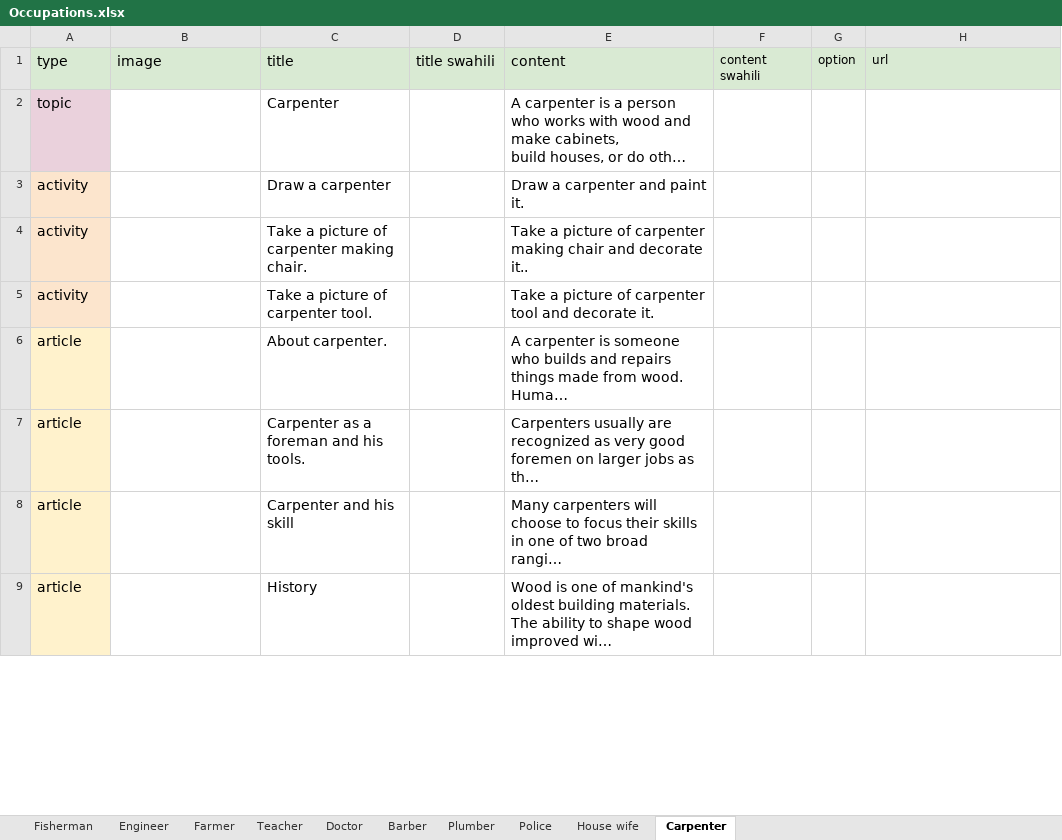
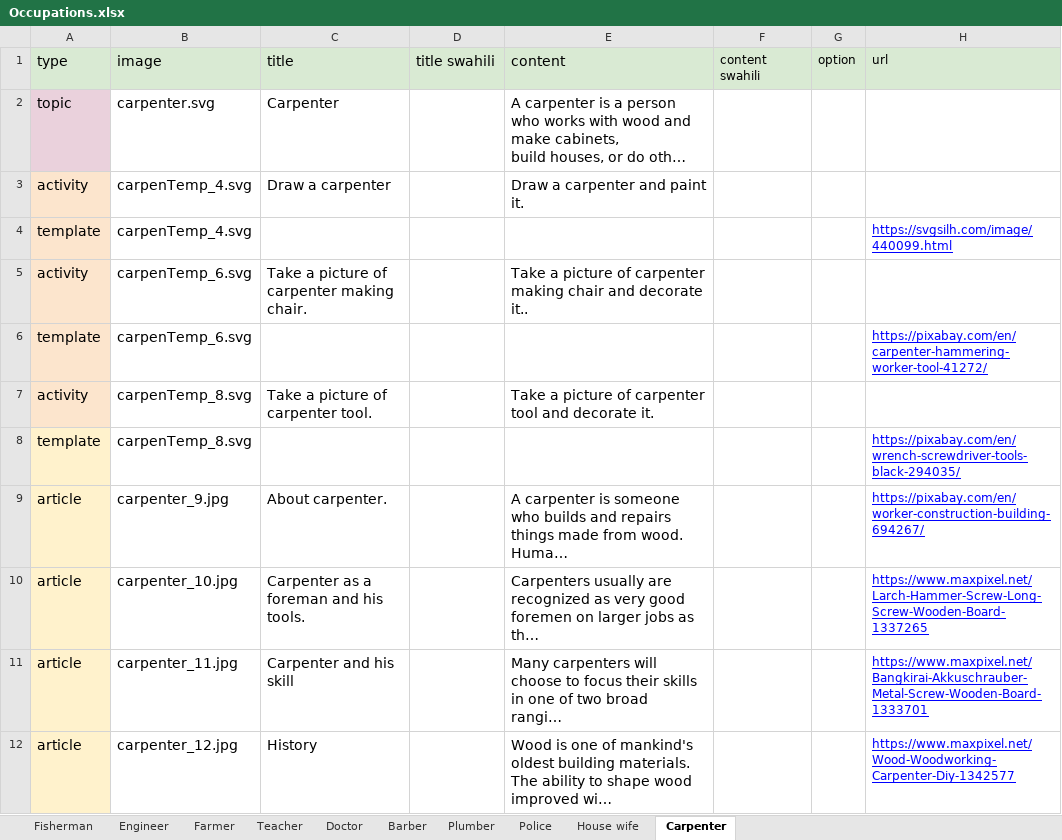
Before and after one commit to chimple/maui, an Excel workbook: scripts/Occupations.xlsx, sheet Carpenter, drawn as a sheet; only a part is shown; long unchanged cells end in …; values as stored, in another font and other column widths than the file's, no borders; charts and pictures not drawn; addresses are those after the commit; the diff covers the shown part only; the diff names each change by its address in the sheet, - before the commit and + after, or states it on an @@ line.

```diff
--- a/scripts/Occupations.xlsx (sheet Carpenter)
+++ b/scripts/Occupations.xlsx (sheet Carpenter)
-B2 (image): (empty)
+B2 (image): carpenter.svg
-B3 (image): (empty)
+B3 (image): carpenTemp_4.svg
+row 4: template | carpenTemp_4.svg |  |  |  |  |  | https://svgsilh.com/image/440099.html
-B5 (image): (empty)
+B5 (image): carpenTemp_6.svg
+row 6: template | carpenTemp_6.svg |  |  |  |  |  | https://pixabay.com/en/carpenter-hammering-worker-tool-41272/
-B7 (image): (empty)
+B7 (image): carpenTemp_8.svg
+row 8: template | carpenTemp_8.svg |  |  |  |  |  | https://pixabay.com/en/wrench-screwdriver-tools-black-294035/
-B9 (image): (empty)
+B9 (image): carpenter_9.jpg
-H9 (url): (empty)
+H9 (url): https://pixabay.com/en/worker-construction-building-694267/
-B10 (image): (empty)
+B10 (image): carpenter_10.jpg
-H10 (url): (empty)
+H10 (url): https://www.maxpixel.net/Larch-Hammer-Screw-Long-Screw-Wooden-Board-1337265
-B11 (image): (empty)
+B11 (image): carpenter_11.jpg
-H11 (url): (empty)
+H11 (url): https://www.maxpixel.net/Bangkirai-Akkuschrauber-Metal-Screw-Wooden-Board-1333701
-B12 (image): (empty)
+B12 (image): carpenter_12.jpg
-H12 (url): (empty)
+H12 (url): https://www.maxpixel.net/Wood-Woodworking-Carpenter-Diy-1342577
```
Also changed, not shown: 22 edited cells elsewhere in this sheet, sheet Police, sheet House wife, sheet Doctor, sheet Barber, sheet Farmer, sheet Plumber, 3 more sheets, scripts/Animals.xlsx, scripts/Foods.xlsx, 12 other files.
